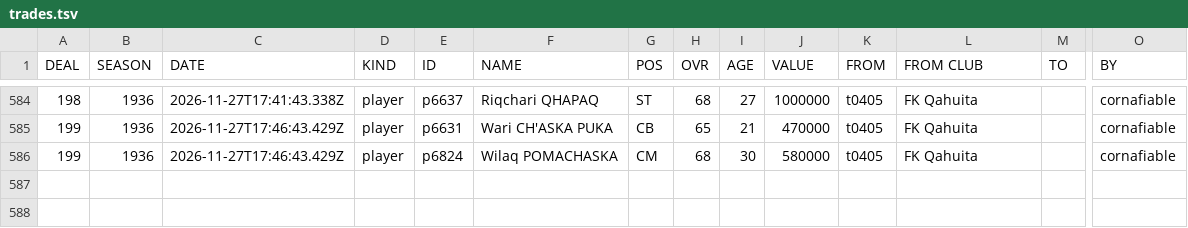
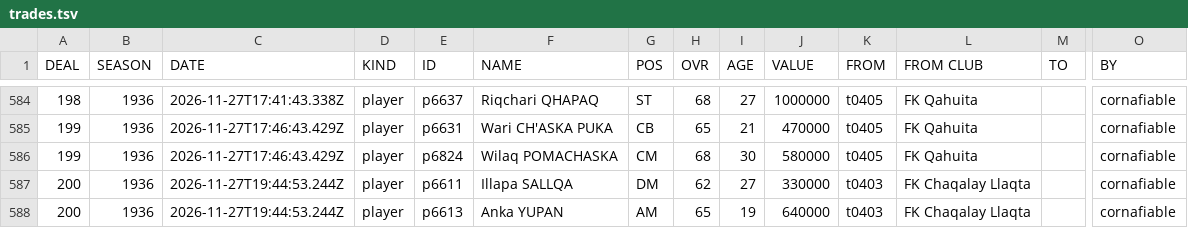
Before and after one commit to auroruse/avium-football-engine, a TSV file: public/avium/pstats/trades.tsv, drawn as a sheet; only a part is shown, gaps mark what is left out; rows hold the shown columns only; the diff names each change by its address in the sheet, - before the commit and + after, or states it on an @@ line.

```diff
--- a/public/avium/pstats/trades.tsv
+++ b/public/avium/pstats/trades.tsv
+row 587: 200 | 1936 | 2026-11-27T19:44:53.244Z | player | p6611 | Illapa SALLQA | DM | 62 | 27 | 330000 | t0403 | FK Chaqalay Llaqta |  | cornafiable
+row 588: 200 | 1936 | 2026-11-27T19:44:53.244Z | player | p6613 | Anka YUPAN | AM | 65 | 19 | 640000 | t0403 | FK Chaqalay Llaqta |  | cornafiable
```
Also changed, not shown: src/presets/ANT.tsv, 2 other files.
